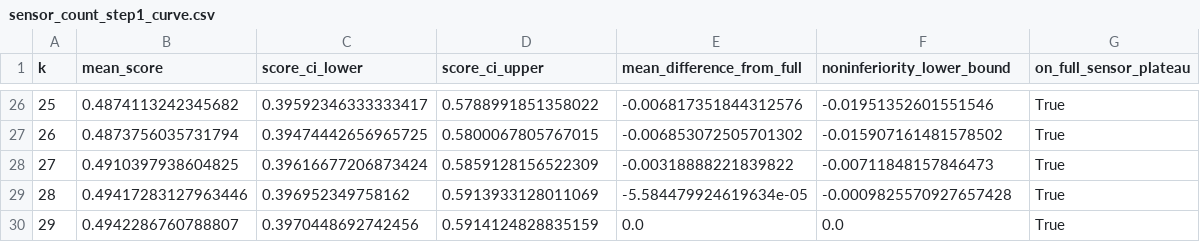
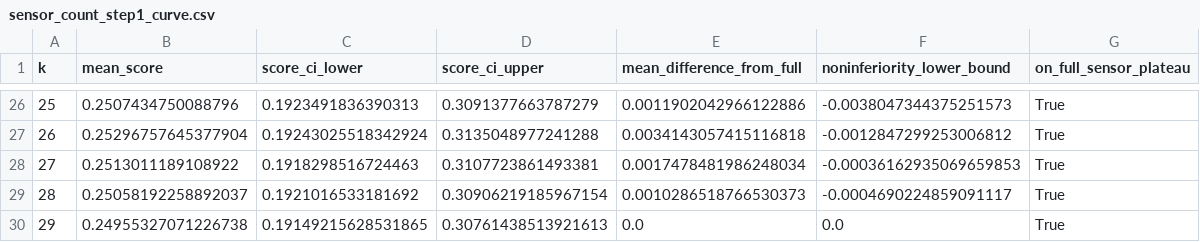
Before and after one commit to ucd-cosmos-data/26-the-optimizers-analysis, a CSV file: final_project/results/sensor_count_step1_curve.csv, drawn as a sheet; only a part is shown, gaps mark what is left out; the diff covers the shown part only.

```diff
--- a/final_project/results/sensor_count_step1_curve.csv
+++ b/final_project/results/sensor_count_step1_curve.csv
@@ -26,5 +26,5 @@ k,mean_score,score_ci_lower,score_ci_upper,mean_difference_from_full,noninferior
-25,0.4874113242345682,0.39592346333333417,0.5788991851358022,-0.006817351844312576,-0.01951352601551546,True
-26,0.4873756035731794,0.39474442656965725,0.5800067805767015,-0.006853072505701302,-0.015907161481578502,True
-27,0.4910397938604825,0.39616677206873424,0.5859128156522309,-0.00318888221839822,-0.00711848157846473,True
-28,0.49417283127963446,0.396952349758162,0.5913933128011069,-5.584479924619634e-05,-0.0009825570927657428,True
-29,0.4942286760788807,0.3970448692742456,0.5914124828835159,0.0,0.0,True
+25,0.2507434750088796,0.1923491836390313,0.3091377663787279,0.0011902042966122886,-0.0038047344375251573,True
+26,0.25296757645377904,0.19243025518342924,0.3135048977241288,0.0034143057415116818,-0.0012847299253006812,True
+27,0.2513011189108922,0.1918298516724463,0.3107723861493381,0.0017478481986248034,-0.00036162935069659853,True
+28,0.25058192258892037,0.1921016533181692,0.30906219185967154,0.0010286518766530373,-0.0004690224859091117,True
+29,0.24955327071226738,0.19149215628531865,0.30761438513921613,0.0,0.0,True
```
Also changed, not shown: 121 edited cells elsewhere in this file, 9 other files.
